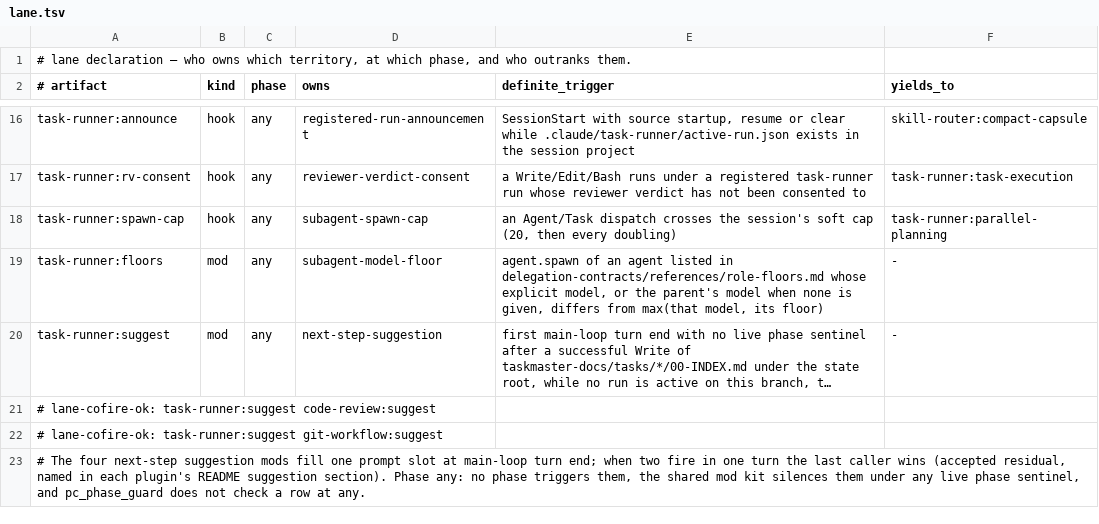
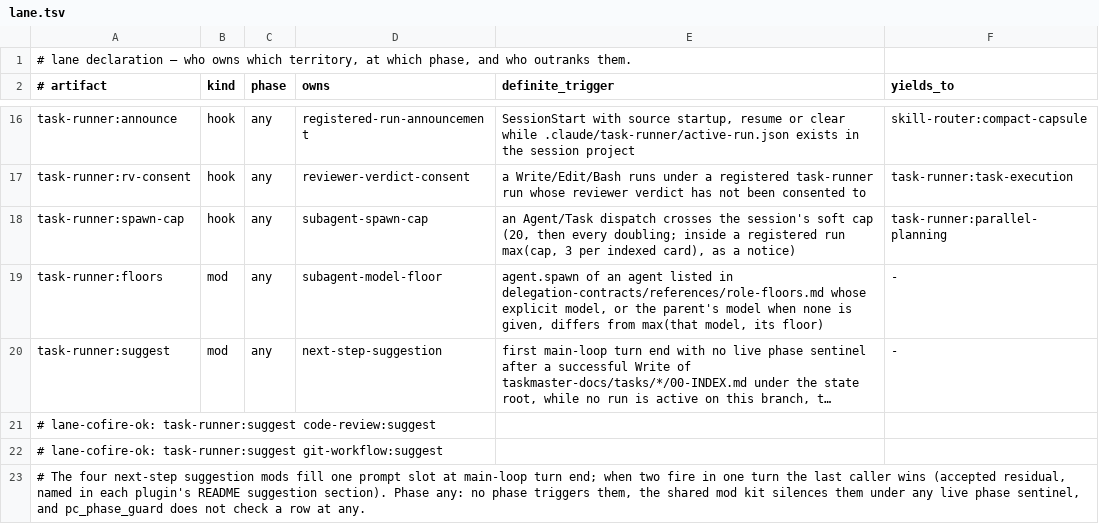
Before and after one commit to galaykos/cc-marketplace, a TSV file: plugins/task-runner/lane.tsv, drawn as a sheet; only a part is shown, gaps mark what is left out; long unchanged cells end in ….

Commit message:
task-runner 0.47.0: runner overrides, in-repo isolation, run-scoped spawn cap, resource limits
behavioral-gate: --runner-for <lang> replaces a language's runner and its
output must still show tests ran (a wrapper that ran nothing reads
unverifiable-suite); 1800 s default; --isolate trees live under
.claude/task-runner/iso/ so container shims see them, with an empty .env that
stops a parent-directory lookup reaching the live one; RF_* is not read from
the environment; bg/running.pid marks an in-flight gate for candor.
spawn-cap: the threshold comes from the registered plan and a run on the
checked-out branch gets a notice instead of an ask. rv-consent catches a
redirect into a shell-built record name. Worker preamble clause 5: timeout and
memory cap where the process runs, full suites one at a time under a lock in
the git common dir; parallel-planning caps test-running groups at 2.

```diff
--- a/plugins/task-runner/lane.tsv
+++ b/plugins/task-runner/lane.tsv
@@ -17,3 +17,3 @@ task-runner:announce	hook	any	registered-run-announcement	SessionStart with sour
 task-runner:rv-consent	hook	any	reviewer-verdict-consent	a Write/Edit/Bash runs under a registered task-runner run whose reviewer verdict has not been consented to	task-runner:task-execution
-task-runner:spawn-cap	hook	any	subagent-spawn-cap	an Agent/Task dispatch crosses the session's soft cap (20, then every doubling)	task-runner:parallel-planning
+task-runner:spawn-cap	hook	any	subagent-spawn-cap	an Agent/Task dispatch crosses the session's soft cap (20, then every doubling; inside a registered run max(cap, 3 per indexed card), as a notice)	task-runner:parallel-planning
 task-runner:floors	mod	any	subagent-model-floor	agent.spawn of an agent listed in delegation-contracts/references/role-floors.md whose explicit model, or the parent's model when none is given, differs from max(that model, its floor)	-
```
Also changed, not shown: 16 other files.
